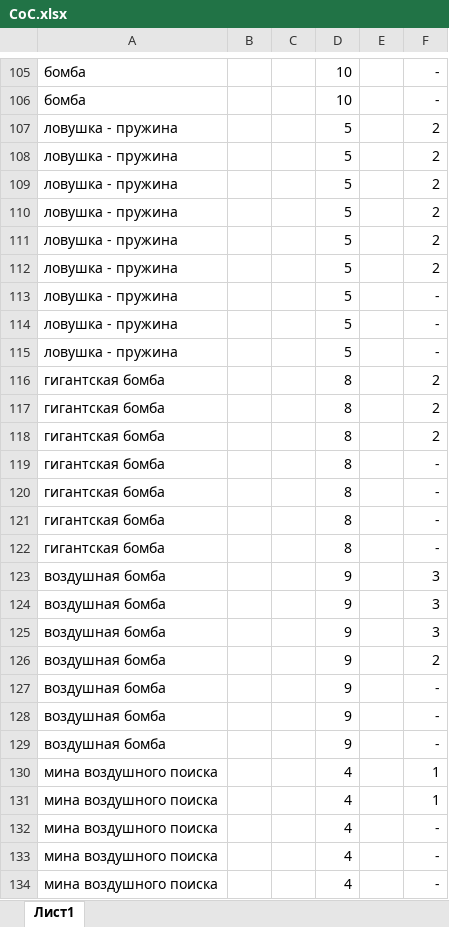
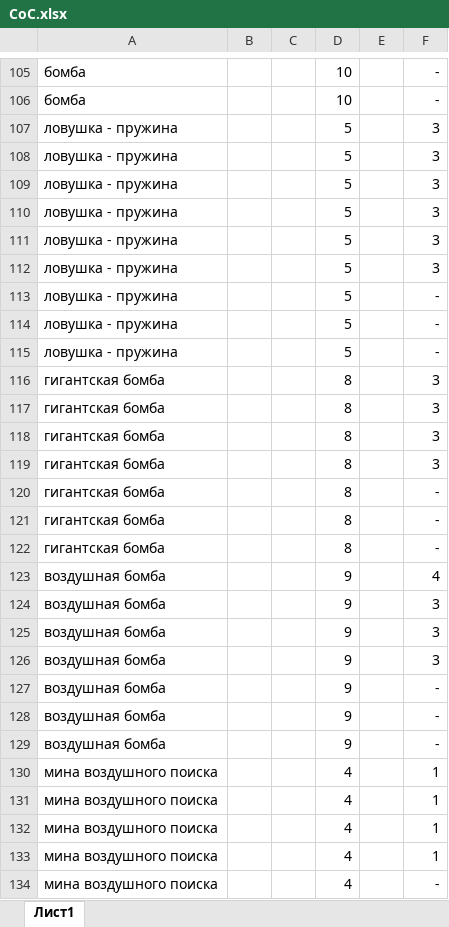
Before and after one commit to SergeEvdokimov/CoC, an Excel workbook: CoC.xlsx, sheet Лист1, drawn as a sheet; only a part is shown, gaps mark what is left out; the shorter side is filled out with more unchanged rows; values as stored, in another font and other column widths than the file's, no borders; removed rows and columns are numbered as before the commit, all else as after; the diff covers the shown part only; the diff names each change by its address in the sheet, - before the commit and + after, or states it on an @@ line.

```diff
--- a/CoC.xlsx (sheet Лист1)
+++ b/CoC.xlsx (sheet Лист1)
-F107:F112: 2
+F107:F112: 3
-F116:F118: 2
+F116:F118: 3
+row 119: гигантская бомба |  |  | 8 |  | 3
-row 122: гигантская бомба |  |  | 8 |  | -
+row 123: воздушная бомба |  |  | 9 |  | 4
-row 126: воздушная бомба |  |  | 9 |  | 2
+row 130: мина воздушного поиска |  |  | 4 |  | 1
+row 131: мина воздушного поиска |  |  | 4 |  | 1
```
Also changed, not shown: 6 added rows, 8 removed rows and 90 edited cells elsewhere in this sheet.
